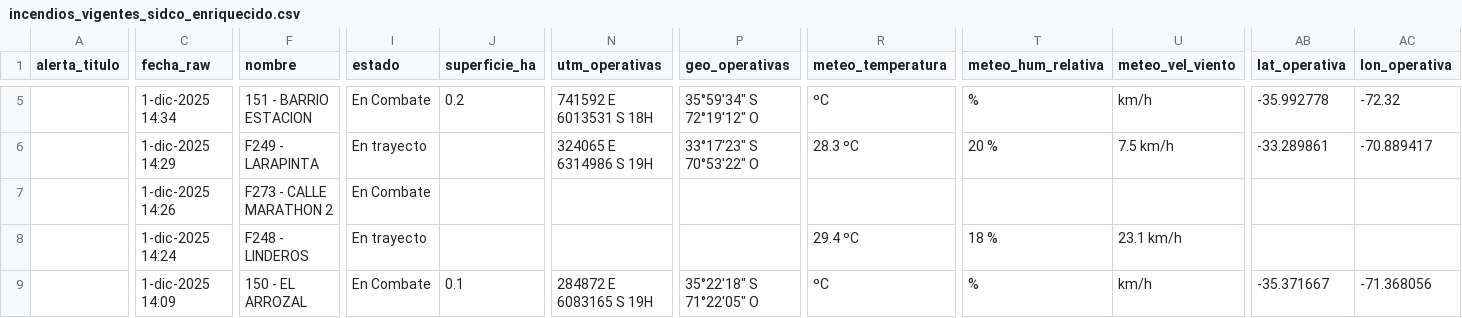
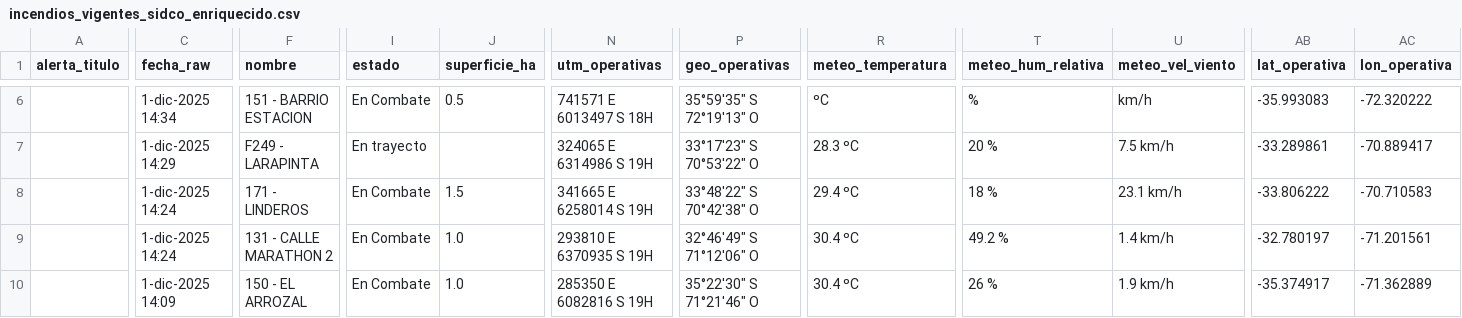
Before and after one commit to FranSENAPRED/sidco-incendios-scraper, a CSV file: incendios_vigentes_sidco_enriquecido.csv, drawn as a sheet; only a part is shown, gaps mark what is left out; removed rows and columns are numbered as before the commit, all else as after; rows hold the shown columns only; the diff covers the shown part only; the diff names each change by its address in the sheet, - before the commit and + after, or states it on an @@ line.

```diff
--- a/incendios_vigentes_sidco_enriquecido.csv
+++ b/incendios_vigentes_sidco_enriquecido.csv
-J6 (superficie_ha): 0.2
+J6 (superficie_ha): 0.5
-N6 (utm_operativas): 741592 E 6013531 S 18H
+N6 (utm_operativas): 741571 E 6013497 S 18H
-P6 (geo_operativas): 35°59'34" S 72°19'12" O
+P6 (geo_operativas): 35°59'35" S 72°19'13" O
-AB6 (lat_operativa): -35.992778
+AB6 (lat_operativa): -35.993083
-AC6 (lon_operativa): -72.32
+AC6 (lon_operativa): -72.320222
-row 7:  | 1-dic-2025 14:26 | F273 - CALLE MARATHON 2 | En Combate
-F8 (nombre): F248 - LINDEROS
+F8 (nombre): 171 - LINDEROS
-I8 (estado): En trayecto
+I8 (estado): En Combate
-J8 (superficie_ha): (empty)
+J8 (superficie_ha): 1.5
-N8 (utm_operativas): (empty)
+N8 (utm_operativas): 341665 E 6258014 S 19H
-P8 (geo_operativas): (empty)
+P8 (geo_operativas): 33°48'22" S 70°42'38" O
-AB8 (lat_operativa): (empty)
+AB8 (lat_operativa): -33.806222
-AC8 (lon_operativa): (empty)
+AC8 (lon_operativa): -70.710583
+row 9:  | 1-dic-2025 14:24 | 131 - CALLE MARATHON 2 | En Combate | 1.0 | 293810 E 6370935 S 19H | 32°46'49" S 71°12'06" O | 30.4 ºC | 49.2 % | 1.4 km/h | -32.780197 | -71.201561
-J10 (superficie_ha): 0.1
+J10 (superficie_ha): 1.0
-N10 (utm_operativas): 284872 E 6083165 S 19H
+N10 (utm_operativas): 285350 E 6082816 S 19H
-P10 (geo_operativas): 35°22'18" S 71°22'05" O
+P10 (geo_operativas): 35°22'30" S 71°21'46" O
-R10 (meteo_temperatura): ºC
+R10 (meteo_temperatura): 30.4 ºC
-T10 (meteo_hum_relativa): %
+T10 (meteo_hum_relativa): 26 %
-U10 (meteo_vel_viento): km/h
+U10 (meteo_vel_viento): 1.9 km/h
-AB10 (lat_operativa): -35.371667
+AB10 (lat_operativa): -35.374917
-AC10 (lon_operativa): -71.368056
+AC10 (lon_operativa): -71.362889
```
Also changed, not shown: 3 added rows, 2 removed rows and 25 edited cells elsewhere in this file.
